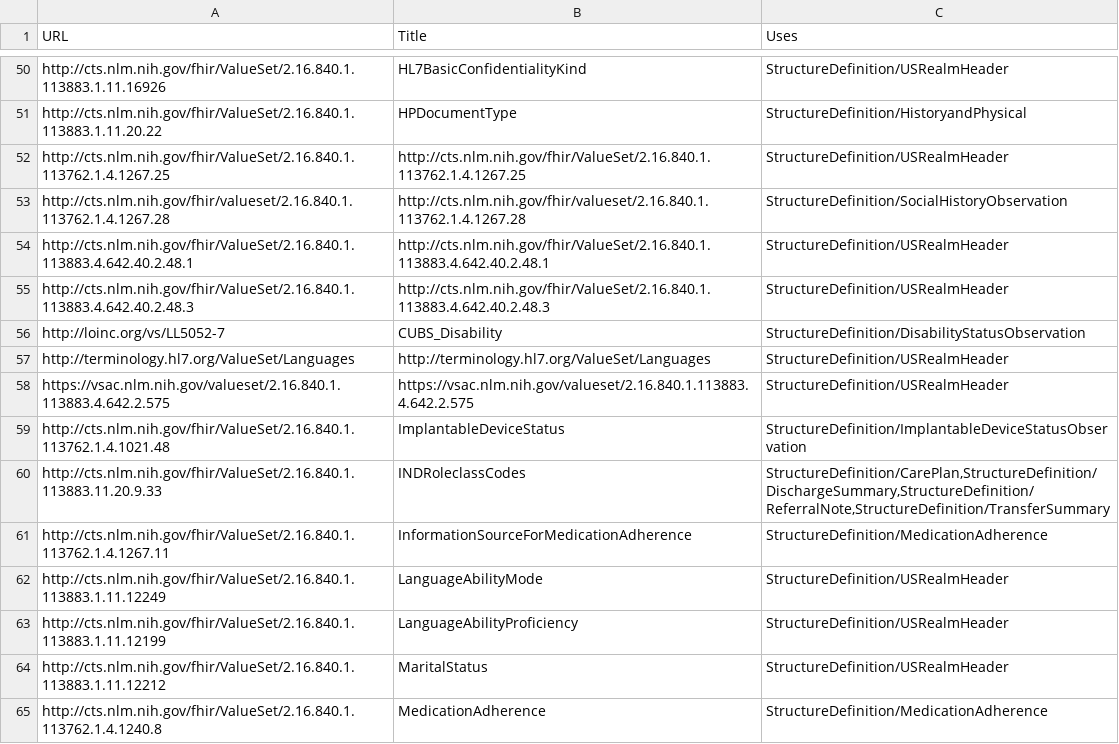
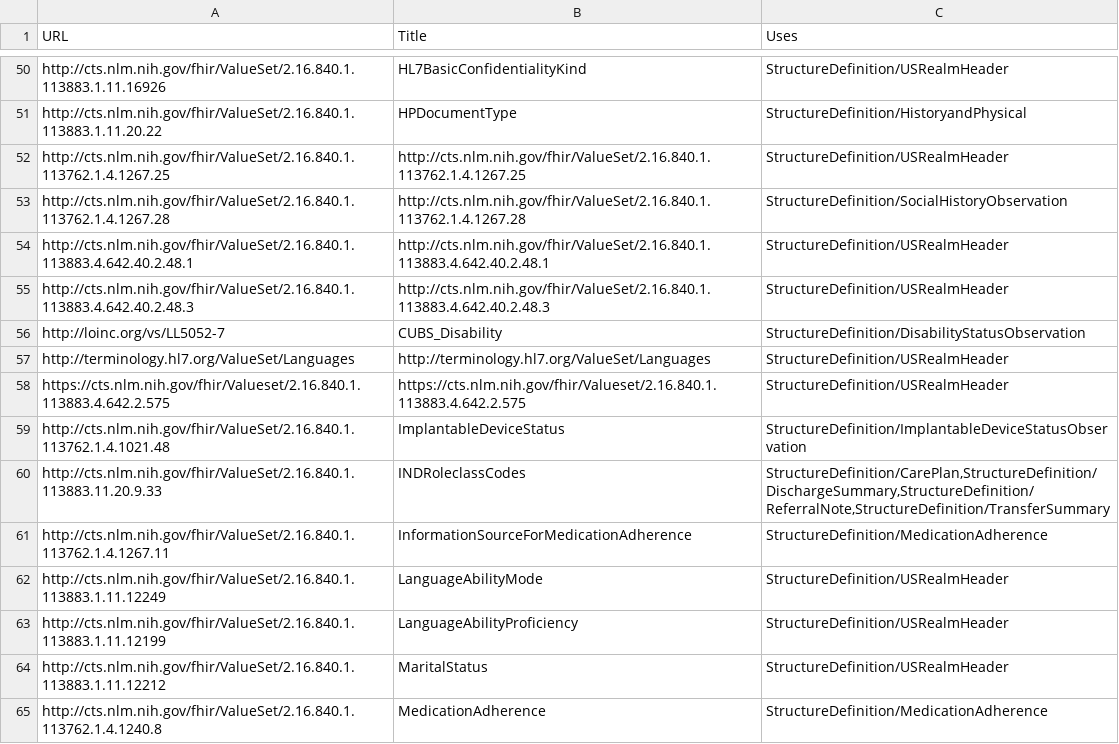
Before and after one commit to HL7/CDA-ccda, a CSV file: input/data/valueset-filtered.csv, drawn as a sheet; only a part is shown, gaps mark what is left out.

```diff
--- a/input/data/valueset-filtered.csv
+++ b/input/data/valueset-filtered.csv
@@ -52,3 +52,3 @@ http://cts.nlm.nih.gov/fhir/ValueSet/2.16.840.1.113883.1.11.20.22,HPDocumentType
 http://cts.nlm.nih.gov/fhir/ValueSet/2.16.840.1.113762.1.4.1267.25,http://cts.nlm.nih.gov/fhir/ValueSet/2.16.840.1.113762.1.4.1267.25,"StructureDefinition/USRealmHeader"
-http://cts.nlm.nih.gov/fhir/valueset/2.16.840.1.113762.1.4.1267.28,http://cts.nlm.nih.gov/fhir/valueset/2.16.840.1.113762.1.4.1267.28,"StructureDefinition/SocialHistoryObservation"
+http://cts.nlm.nih.gov/fhir/ValueSet/2.16.840.1.113762.1.4.1267.28,http://cts.nlm.nih.gov/fhir/ValueSet/2.16.840.1.113762.1.4.1267.28,"StructureDefinition/SocialHistoryObservation"
 http://cts.nlm.nih.gov/fhir/ValueSet/2.16.840.1.113883.4.642.40.2.48.1,http://cts.nlm.nih.gov/fhir/ValueSet/2.16.840.1.113883.4.642.40.2.48.1,"StructureDefinition/USRealmHeader"
@@ -57,3 +57,3 @@ http://loinc.org/vs/LL5052-7,CUBS_Disability,"StructureDefinition/DisabilityStat
 http://terminology.hl7.org/ValueSet/Languages,http://terminology.hl7.org/ValueSet/Languages,"StructureDefinition/USRealmHeader"
-https://vsac.nlm.nih.gov/valueset/2.16.840.1.113883.4.642.2.575,https://vsac.nlm.nih.gov/valueset/2.16.840.1.113883.4.642.2.575,"StructureDefinition/USRealmHeader"
+https://cts.nlm.nih.gov/fhir/Valueset/2.16.840.1.113883.4.642.2.575,https://cts.nlm.nih.gov/fhir/Valueset/2.16.840.1.113883.4.642.2.575,"StructureDefinition/USRealmHeader"
 http://cts.nlm.nih.gov/fhir/ValueSet/2.16.840.1.113762.1.4.1021.48,ImplantableDeviceStatus,"StructureDefinition/ImplantableDeviceStatusObservation"
```
Also changed, not shown: input/data/codesystem-filtered.csv, 14 other files.
